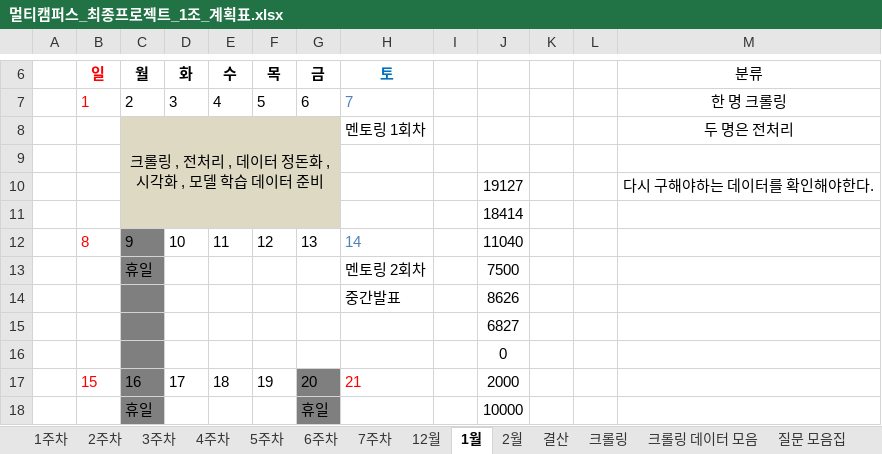
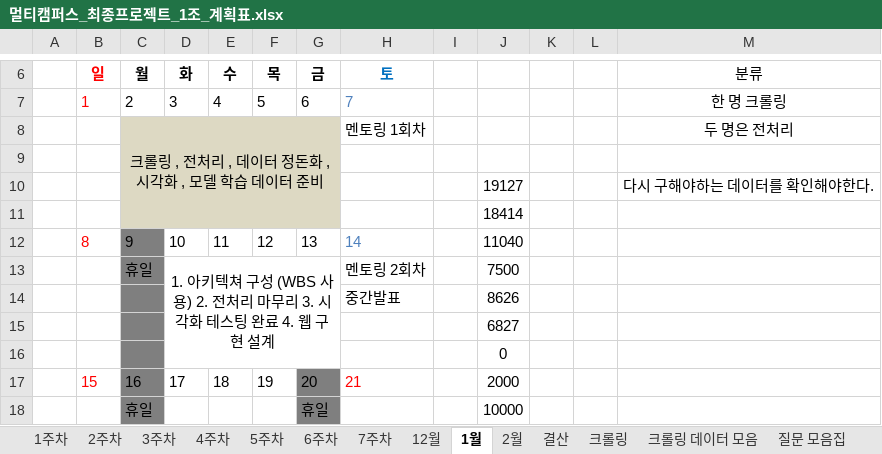
Before and after one commit to JUICE-JinHyeong/multicampus_final_First, an Excel workbook: final_project/프로젝트 필요 양식/멀티캠퍼스_최종프로젝트_1조_계획표.xlsx, sheet 1월, drawn as a sheet; only a part is shown, gaps mark what is left out; values as stored, in another font and other column widths than the file's, no borders; the diff names each change by its address in the sheet, - before the commit and + after, or states it on an @@ line.

```diff
--- a/final_project/프로젝트 필요 양식/멀티캠퍼스_최종프로젝트_1조_계획표.xlsx (sheet 1월)
+++ b/final_project/프로젝트 필요 양식/멀티캠퍼스_최종프로젝트_1조_계획표.xlsx (sheet 1월)
-D13 (화): (empty)
+D13 (화): 1. 아키텍쳐 구성 (WBS 사용) 2. 전처리 마무리 3. 시각화 테스팅 완료 4. 웹 구현 설계
+D13:G16 merged
```
Also changed, not shown: sheet 결산, sheet 3주차, charts or pictures.
